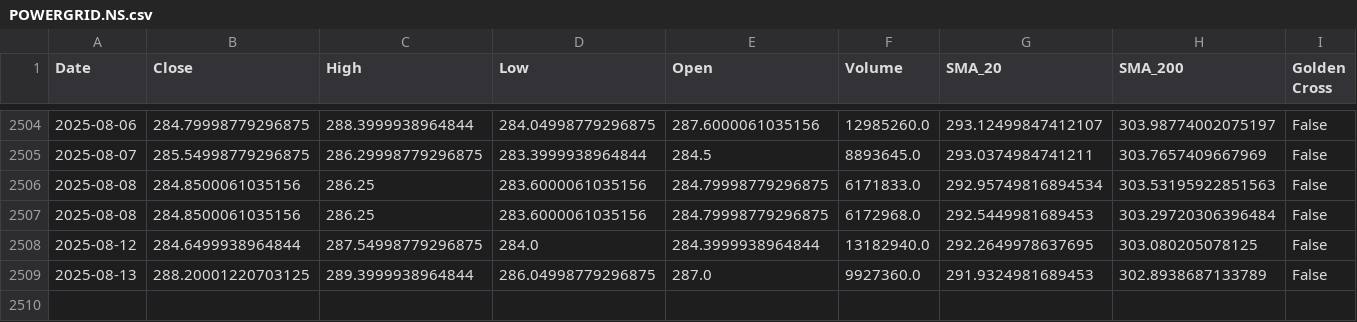
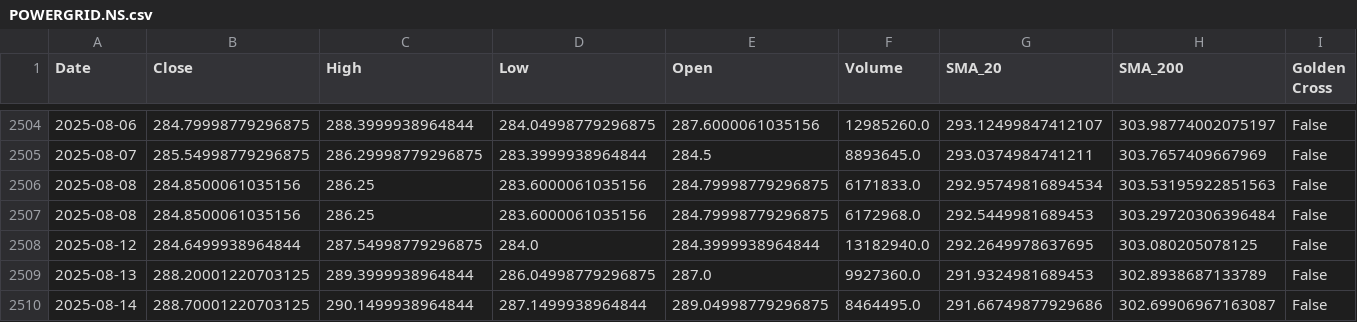
Before and after one commit to sohamdeshpande/nifty-analysis, a CSV file: data/POWERGRID.NS.csv, drawn as a sheet; only a part is shown, gaps mark what is left out; rows hold the shown columns only; the diff names each change by its address in the sheet, - before the commit and + after, or states it on an @@ line.

```diff
--- a/data/POWERGRID.NS.csv
+++ b/data/POWERGRID.NS.csv
+row 2510: 2025-08-14 | 288.70001220703125 | 290.1499938964844 | 287.1499938964844 | 289.04998779296875 | 8464495.0 | 291.66749877929686 | 302.69906967163087 | False
```
Also changed, not shown: data/COALINDIA.NS.csv, data/RELIANCE.NS.csv, 47 other files.
